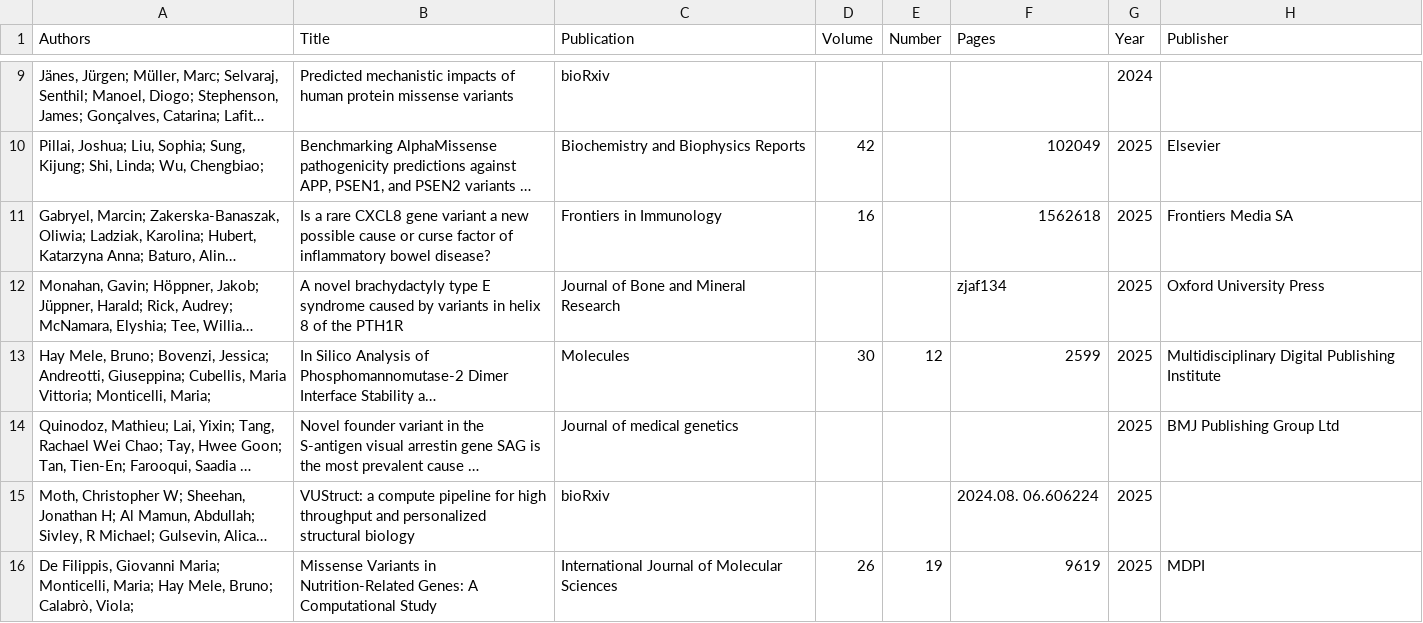
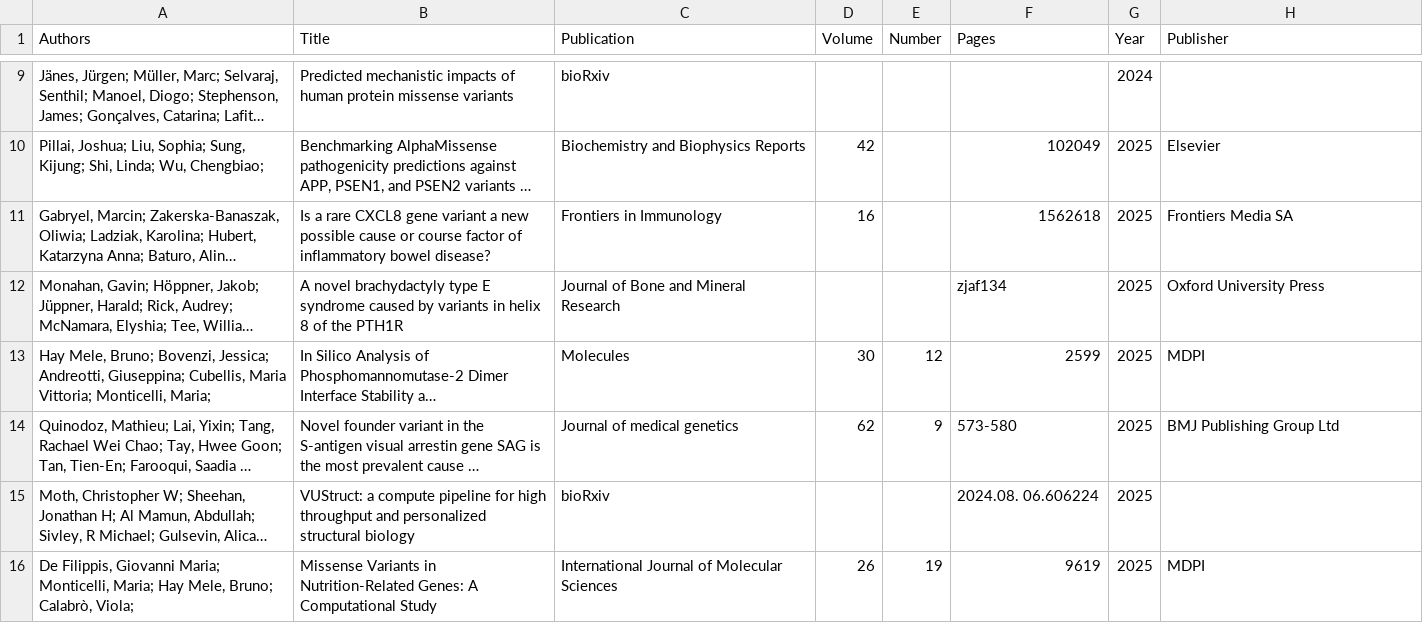
Before and after one commit to ebi-uniprot/protvar-fe, a CSV file: public/citations.csv, drawn as a sheet; only a part is shown, gaps mark what is left out; long unchanged cells end in …; the diff covers the shown part only; the diff names each change by its address in the sheet, - before the commit and + after, or states it on an @@ line.

```diff
--- a/public/citations.csv
+++ b/public/citations.csv
-B11 (Title): …cause or curse factor of…
+B11 (Title): …cause or course factor of…
-H13 (Publisher): Multidisciplinary Digital Publishing Institute
+H13 (Publisher): MDPI
-D14 (Volume): (empty)
+D14 (Volume): 62
-E14 (Number): (empty)
+E14 (Number): 9
-F14 (Pages): (empty)
+F14 (Pages): 573-580
```
Also changed, not shown: 16 added rows, 1 removed row and 6 edited cells elsewhere in this file.
